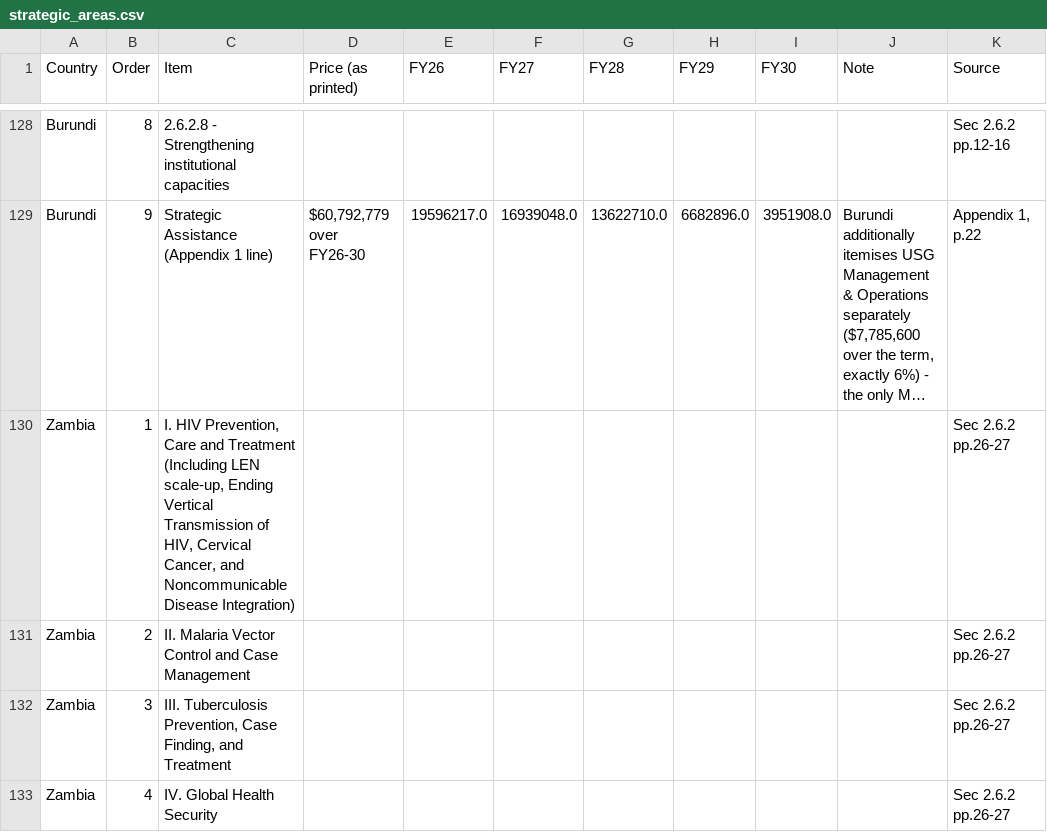
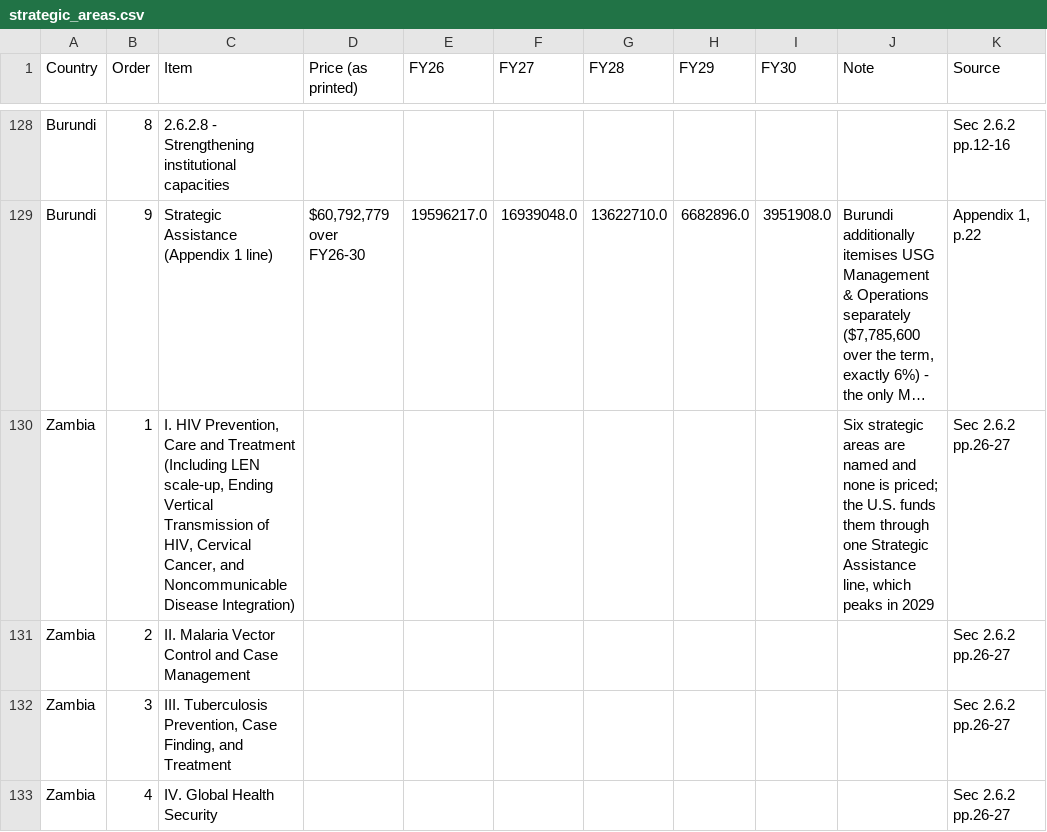
Before and after one commit to TAFMeijer/USG_MOU, a CSV file: data/strategic_areas.csv, drawn as a sheet; only a part is shown, gaps mark what is left out; long unchanged cells end in …; the diff names each change by its address in the sheet, - before the commit and + after, or states it on an @@ line.

```diff
--- a/data/strategic_areas.csv
+++ b/data/strategic_areas.csv
-J130 (Note): (empty)
+J130 (Note): Six strategic areas are named and none is priced; the U.S. funds them through one Strategic Assistance line, which peaks in 2029
```
Also changed, not shown: 2 other files.
